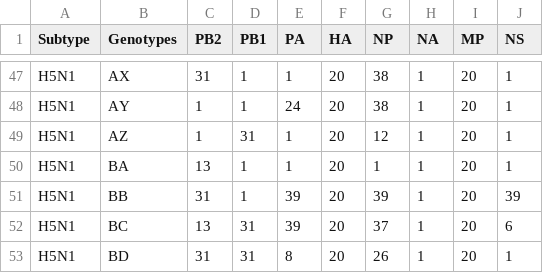
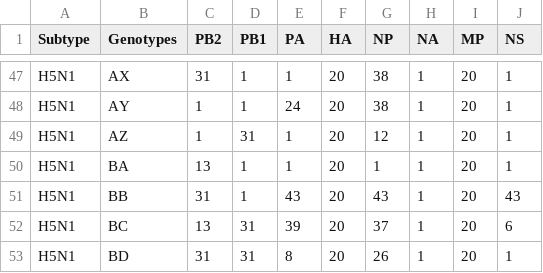
Before and after one commit to mwylerCH/InfluenzaClassifier, a CSV file: GenoTypeTable.csv, drawn as a sheet; only a part is shown, gaps mark what is left out.

Commit message:
Update GenoTypeTable.csv

```diff
--- a/GenoTypeTable.csv
+++ b/GenoTypeTable.csv
@@ -50,3 +50,3 @@ H5N1,AZ,1,31,1,20,12,1,20,1
 H5N1,BA,13,1,1,20,1,1,20,1
-H5N1,BB,31,1,39,20,39,1,20,39
+H5N1,BB,31,1,43,20,43,1,20,43
 H5N1,BC,13,31,39,20,37,1,20,6
```
